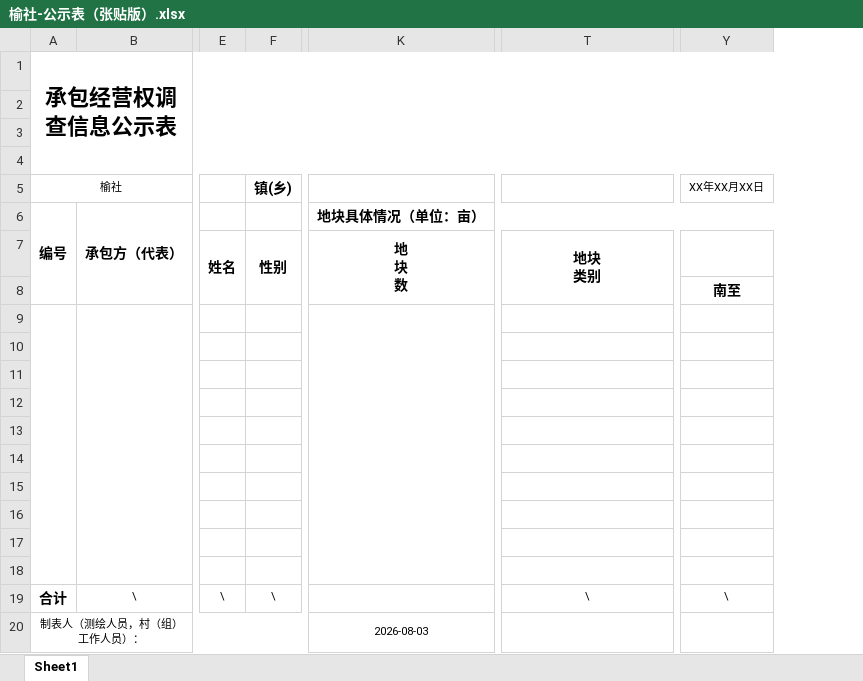
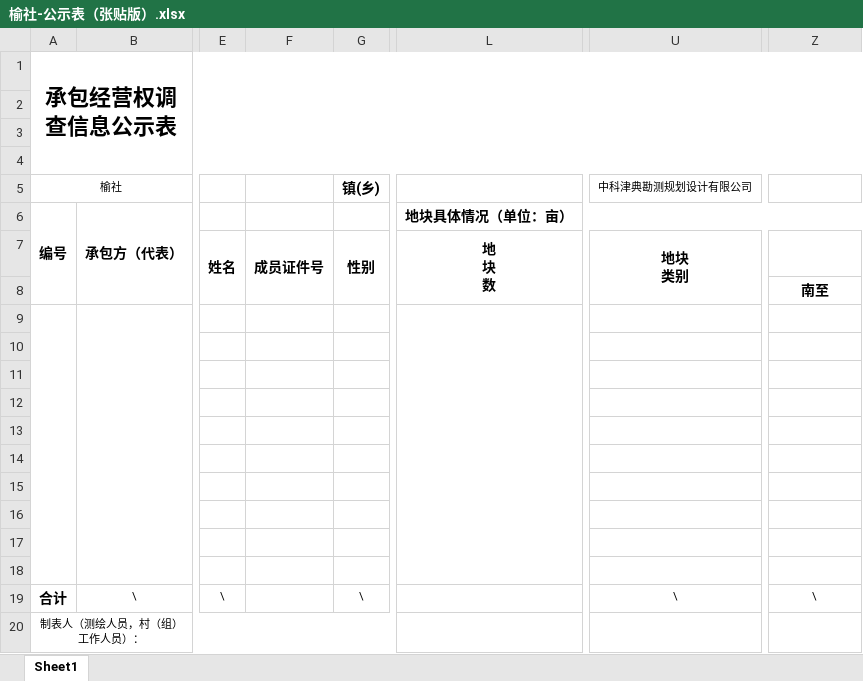
Before and after one commit to xsjlzlq/gsb-generator, an Excel workbook: Templates/榆社-公示表（张贴版）.xlsx, sheet Sheet1, drawn as a sheet; only a part is shown, gaps mark what is left out; values as stored, in another font and other column widths than the file's, no borders; addresses are those after the commit; the diff names each change by its address in the sheet, - before the commit and + after, or states it on an @@ line.

```diff
--- a/Templates/榆社-公示表（张贴版）.xlsx (sheet Sheet1)
+++ b/Templates/榆社-公示表（张贴版）.xlsx (sheet Sheet1)
+column F, row 7: 成员证件号
-U5: (empty)
+U5: 中科津典勘测规划设计有限公司
-Z5: XX年XX月XX日
+Z5: (empty)
-L20: 2026-08-03
+L20: (empty)
```
Also changed, not shown: Templates/榆社-公示表（签字版）.xlsx, 2 other files.
